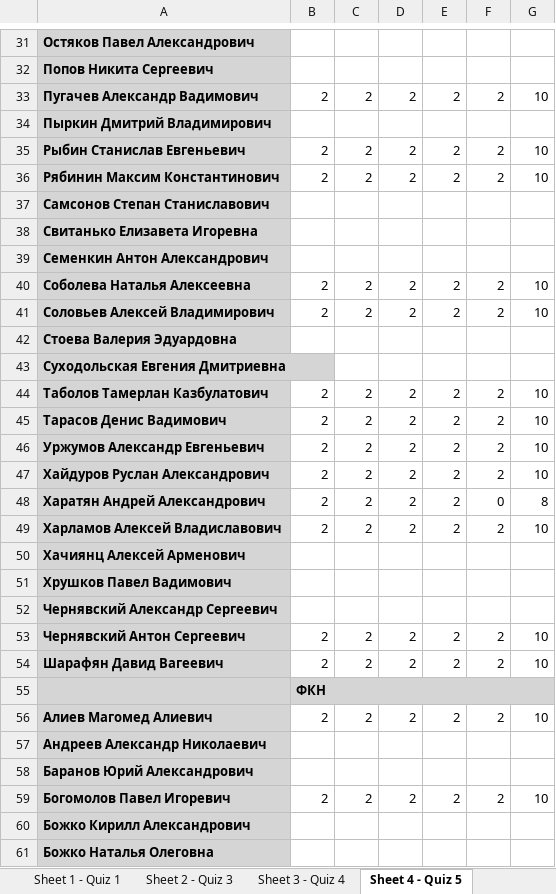
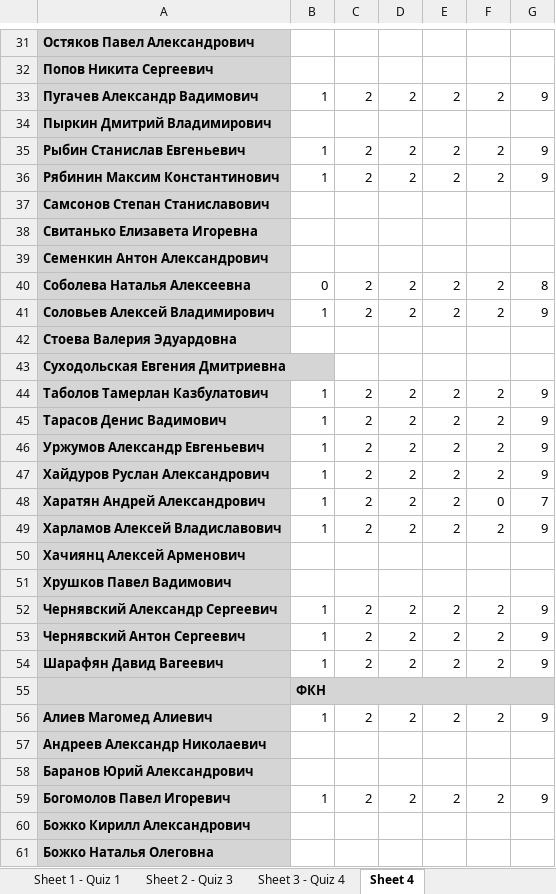
Before and after one commit to MelLain/hse-nlp, an Excel workbook: оценки.xlsx, sheet Sheet 4, drawn as a sheet; only a part is shown, gaps mark what is left out; values as stored, in another font and other column widths than the file's, no borders; the diff covers the shown part only; the diff names each change by its address in the sheet, - before the commit and + after, or states it on an @@ line.

```diff
--- a/оценки.xlsx (sheet Sheet 4)
+++ b/оценки.xlsx (sheet Sheet 4)
-sheet tab: Sheet 4 - Quiz 5
+sheet tab: Sheet 4
-B33: 2
+B33: 1
-G33: 10
+G33: 9
-B35:B36: 2
+B35:B36: 1
-G35:G36: 10
+G35:G36: 9
-B40: 2
+B40: 0
-G40: 10
+G40: 8
-B41: 2
+B41: 1
-G41: 10
+G41: 9
-B44:B49: 2
+B44:B49: 1
-G44:G47: 10
+G44:G47: 9
-G48: 8
+G48: 7
-G49: 10
+G49: 9
-B52: (empty)
+B52: 1
-C52: (empty)
+C52: 2
-D52: (empty)
+D52: 2
-E52: (empty)
+E52: 2
-F52: (empty)
+F52: 2
-G52: (empty)
+G52: 9
-B53:B54: 2
+B53:B54: 1
-G53:G54: 10
+G53:G54: 9
-B56: 2
+B56: 1
-G56: 10
+G56: 9
-B59: 2
+B59: 1
-G59: 10
+G59: 9
```
Also changed, not shown: 60 edited cells elsewhere in this sheet, sheet Export Summary, sheet Sheet 1 - Quiz 1, 1 other file.
